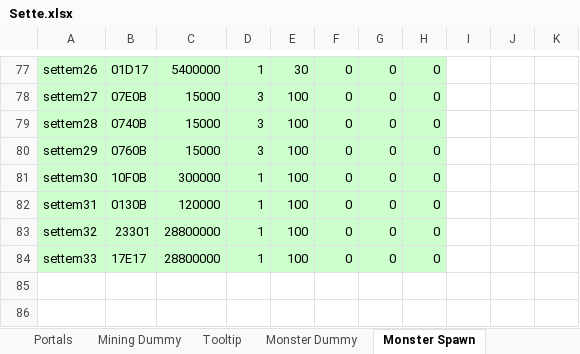
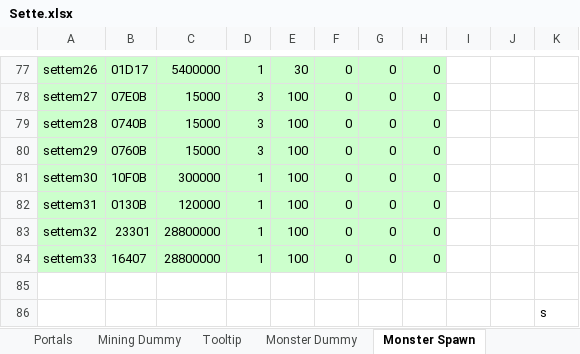
Before and after one commit to juangraydev/nexus-database, an Excel workbook: gu_in/Map.edf/Sette.xlsx, sheet Monster Spawn, drawn as a sheet; only a part is shown, gaps mark what is left out; values as stored, in another font and other column widths than the file's, no borders; the diff names each change by its address in the sheet, - before the commit and + after, or states it on an @@ line.

```diff
--- a/gu_in/Map.edf/Sette.xlsx (sheet Monster Spawn)
+++ b/gu_in/Map.edf/Sette.xlsx (sheet Monster Spawn)
-B84: 17E17
+B84: 16407
+row 85: (empty)
+row 86:  |  |  |  |  |  |  |  |  |  | s
```
Also changed, not shown: 24 other files.
